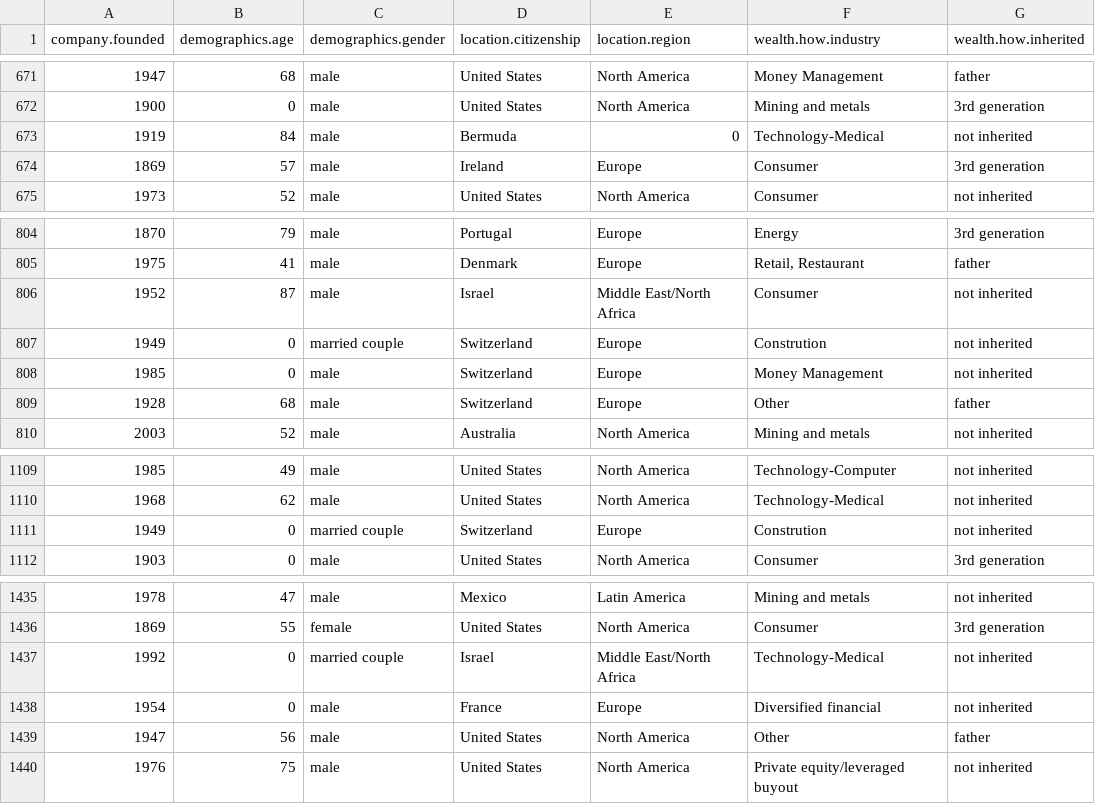
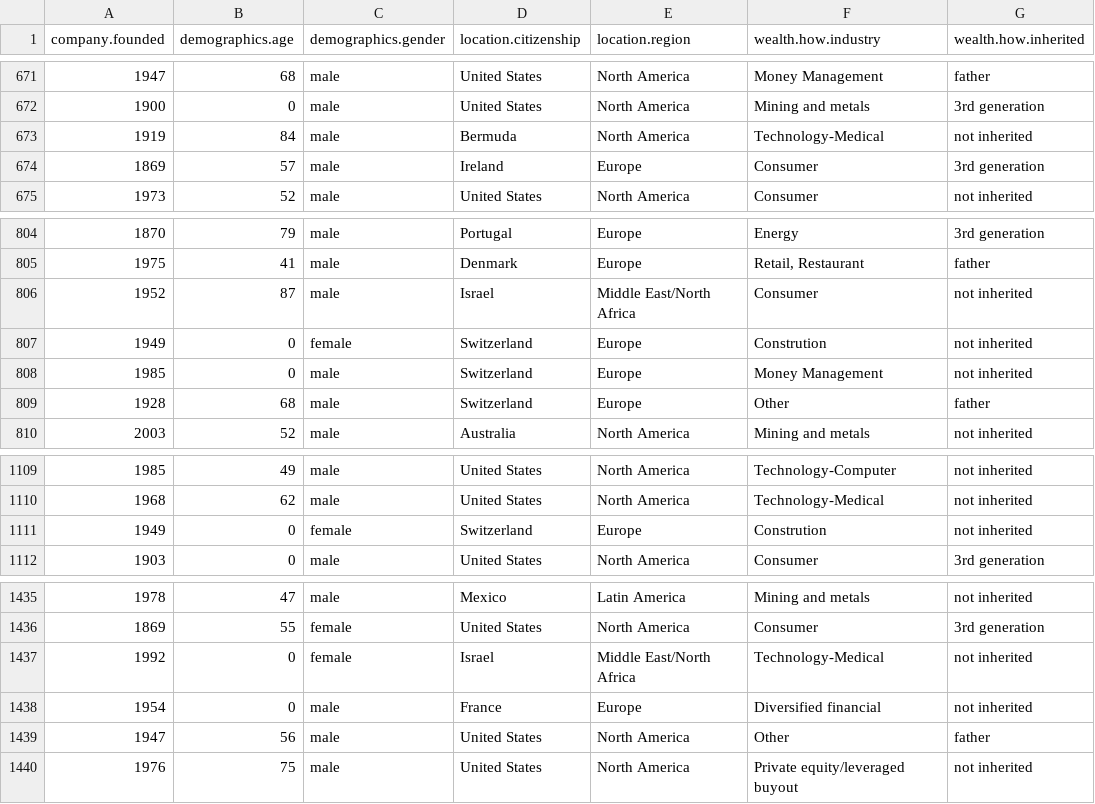
Before and after one commit to SarahMason2015/Billionaires, a CSV file: billionaires_dataset.csv, drawn as a sheet; only a part is shown, gaps mark what is left out.

Commit message:
Add files via upload
Corrected in Excel, uploaded again.

```diff
--- a/billionaires_dataset.csv
+++ b/billionaires_dataset.csv
@@ -672,3 +672,3 @@ company.founded,demographics.age,demographics.gender,location.citizenship,locati
 1900,0,male,United States,North America,Mining and metals,3rd generation
-1919,84,male,Bermuda,0,Technology-Medical,not inherited
+1919,84,male,Bermuda,North America,Technology-Medical,not inherited
 1869,57,male,Ireland,Europe,Consumer,3rd generation
@@ -806,3 +806,3 @@ company.founded,demographics.age,demographics.gender,location.citizenship,locati
 1952,87,male,Israel,Middle East/North Africa,Consumer,not inherited
-1949,0,married couple,Switzerland,Europe,Constrution,not inherited
+1949,0,female,Switzerland,Europe,Constrution,not inherited
 1985,0,male,Switzerland,Europe,Money Management,not inherited
@@ -1110,3 +1110,3 @@ company.founded,demographics.age,demographics.gender,location.citizenship,locati
 1968,62,male,United States,North America,Technology-Medical,not inherited
-1949,0,married couple,Switzerland,Europe,Constrution,not inherited
+1949,0,female,Switzerland,Europe,Constrution,not inherited
 1903,0,male,United States,North America,Consumer,3rd generation
@@ -1436,3 +1436,3 @@ company.founded,demographics.age,demographics.gender,location.citizenship,locati
 1869,55,female,United States,North America,Consumer,3rd generation
-1992,0,married couple,Israel,Middle East/North Africa,Technology-Medical,not inherited
+1992,0,female,Israel,Middle East/North Africa,Technology-Medical,not inherited
 1954,0,male,France,Europe,Diversified financial,not inherited
```
Also changed, not shown: 1 other file.
